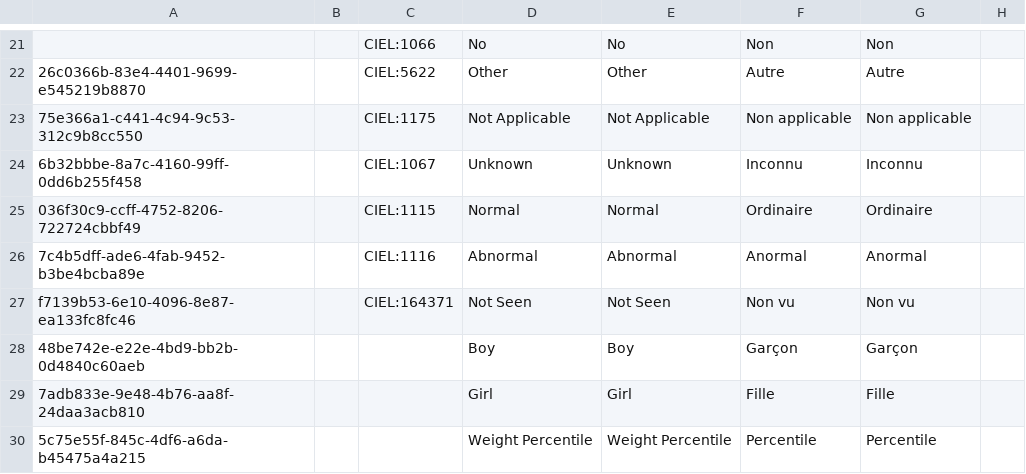
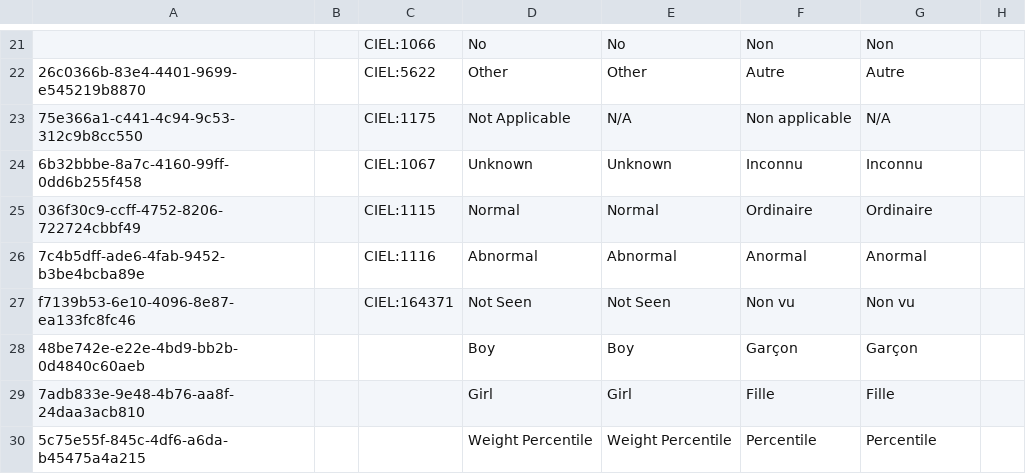
Before and after one commit to mekomsolutions/openmrs-config-haiti, a CSV file: configuration/concepts/misc.csv, drawn as a sheet; only a part is shown, gaps mark what is left out; the diff names each change by its address in the sheet, - before the commit and + after, or states it on an @@ line.

Commit message:
C2C-37: Clean up ANC concepts (#36)

```diff
--- a/configuration/concepts/misc.csv
+++ b/configuration/concepts/misc.csv
-E23: Not Applicable
+E23: N/A
-G23: Non applicable
+G23: N/A
```
Also changed, not shown: configuration/concepts/motif_consultation_exam.csv, 2 other files.
